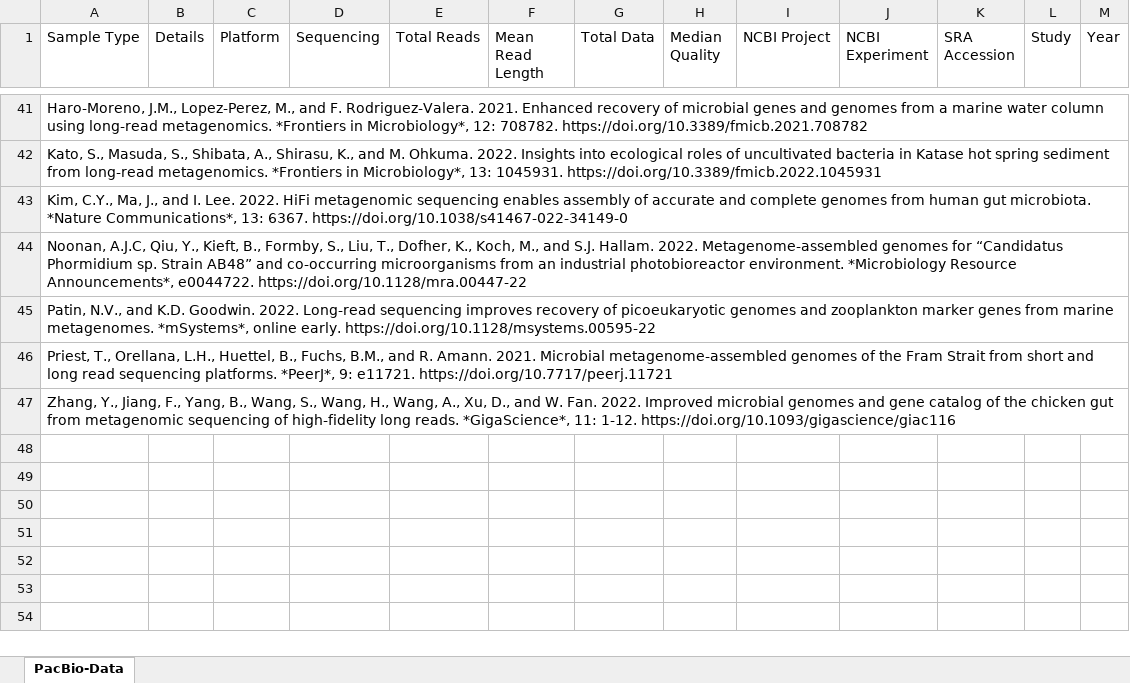
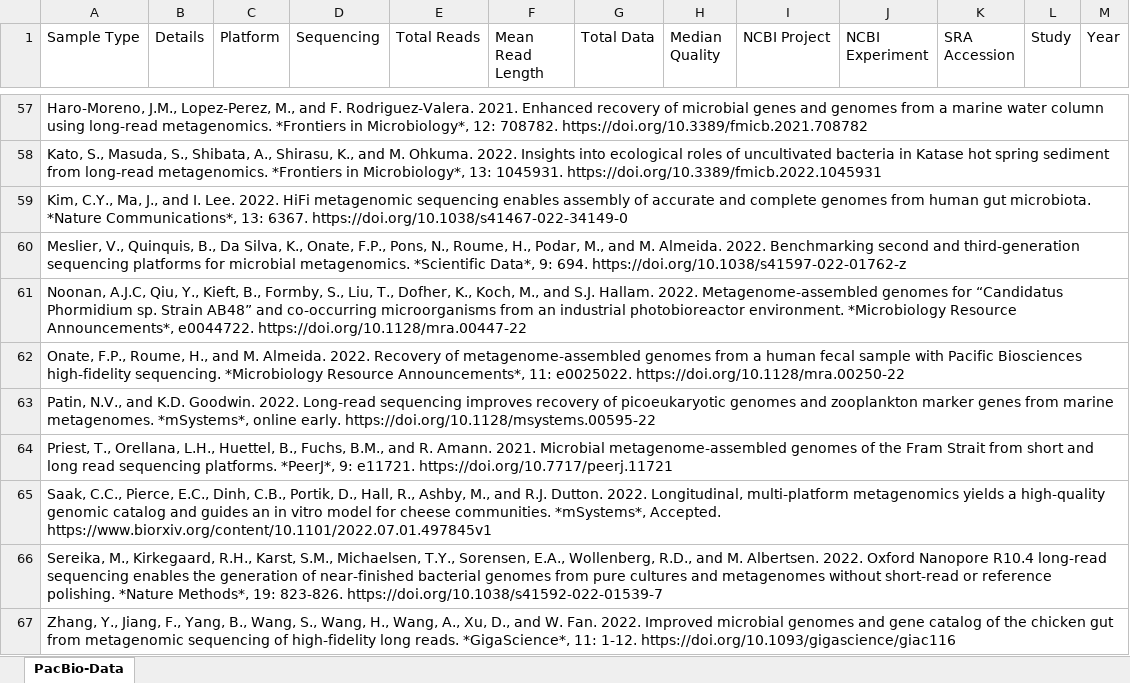
Before and after one commit to PacificBiosciences/pb-metagenomics-tools, an Excel workbook: docs/PacBio-Data.xlsx, sheet PacBio-Data, drawn as a sheet; only a part is shown, gaps mark what is left out; values as stored, in another font and other column widths than the file's, no borders; the diff covers the shown part only; the diff names each change by its address in the sheet, - before the commit and + after, or states it on an @@ line.

```diff
--- a/docs/PacBio-Data.xlsx (sheet PacBio-Data)
+++ b/docs/PacBio-Data.xlsx (sheet PacBio-Data)
+row 60: Meslier, V., Quinquis, B., Da Silva, K., Onate, F.P., Pons, N., Roume, H., Podar, M., and M. Almeida. 2022. Benchmarking second and third-generation sequencing platforms for microbial metagenomics. *Scientific Data*, 9: 694. https://doi.org/10.1038/s41597-022-01762-z
+row 62: Onate, F.P., Roume, H., and M. Almeida. 2022. Recovery of metagenome-assembled genomes from a human fecal sample with Pacific Biosciences high-fidelity sequencing. *Microbiology Resource Announcements*, 11: e0025022. https://doi.org/10.1128/mra.00250-22
+row 65: Saak, C.C., Pierce, E.C., Dinh, C.B., Portik, D., Hall, R., Ashby, M., and R.J. Dutton. 2022. Longitudinal, multi-platform metagenomics yields a high-quality genomic catalog and guides an in vitro model for cheese communities. *mSystems*, Accepted. https://www.biorxiv.org/content/10.1101/2022.07.01.497845v1
+row 66: Sereika, M., Kirkegaard, R.H., Karst, S.M., Michaelsen, T.Y., Sorensen, E.A., Wollenberg, R.D., and M. Albertsen. 2022. Oxford Nanopore R10.4 long-read sequencing enables the generation of near-finished bacterial genomes from pure cultures and metagenomes without short-read or reference polishing. *Nature Methods*, 19: 823-826. https://doi.org/10.1038/s41592-022-01539-7
```
Also changed, not shown: 16 added rows elsewhere in this sheet, 3 other files.
